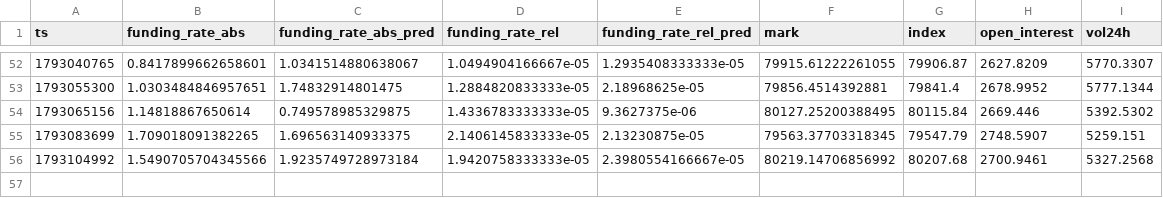
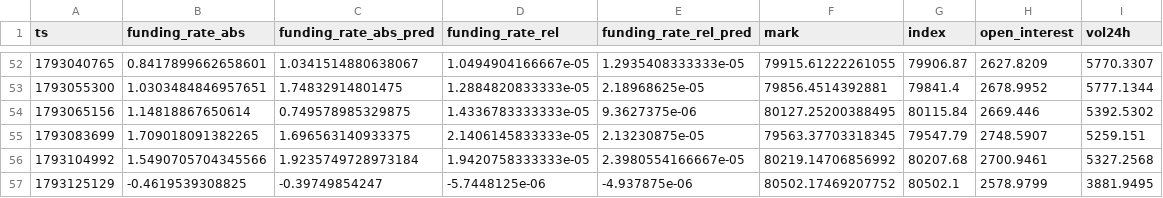
Before and after one commit to Alex-1101/btc-data-collector, a CSV file: data/funding.csv, drawn as a sheet; only a part is shown, gaps mark what is left out; the diff names each change by its address in the sheet, - before the commit and + after, or states it on an @@ line.

```diff
--- a/data/funding.csv
+++ b/data/funding.csv
+row 57: 1793125129 | -0.4619539308825 | -0.39749854247 | -5.7448125e-06 | -4.937875e-06 | 80502.17469207752 | 80502.1 | 2578.9799 | 3881.9495
```
Also changed, not shown: data/btc_1h.csv, 2 other files.
